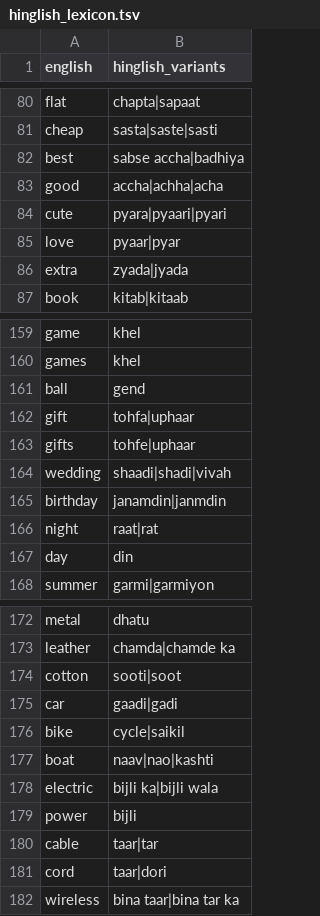
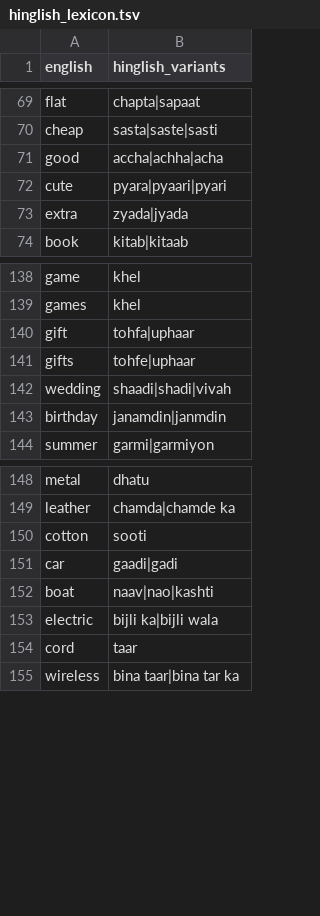
Before and after one commit to exotic-Siddharth/hinglish-product-search, a TSV file: data/hinglish_lexicon.tsv, drawn as a sheet; only a part is shown, gaps mark what is left out; the diff covers the shown part only.

```diff
--- a/data/hinglish_lexicon.tsv
+++ b/data/hinglish_lexicon.tsv
@@ -81,6 +70,4 @@ flat	chapta|sapaat
 cheap	sasta|saste|sasti
-best	sabse accha|badhiya
 good	accha|achha|acha
 cute	pyara|pyaari|pyari
-love	pyaar|pyar
 extra	zyada|jyada
@@ -160,3 +139,2 @@ game	khel
 games	khel
-ball	gend
 gift	tohfa|uphaar
@@ -165,4 +143,2 @@ wedding	shaadi|shadi|vivah
 birthday	janamdin|janmdin
-night	raat|rat
-day	din
 summer	garmi|garmiyon
@@ -173,10 +149,7 @@ metal	dhatu
 leather	chamda|chamde ka
-cotton	sooti|soot
+cotton	sooti
 car	gaadi|gadi
-bike	cycle|saikil
 boat	naav|nao|kashti
 electric	bijli ka|bijli wala
-power	bijli
-cable	taar|tar
-cord	taar|dori
+cord	taar
 wireless	bina taar|bina tar ka
```
Also changed, not shown: 29 removed rows and 4 edited cells elsewhere in this file, 20 other files.
